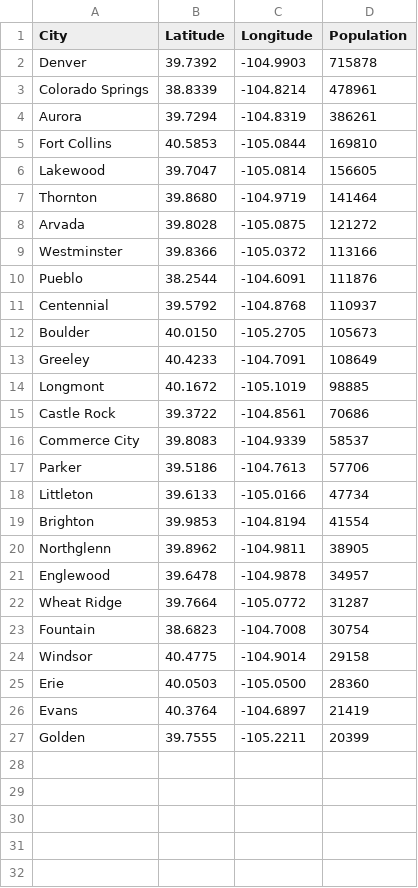
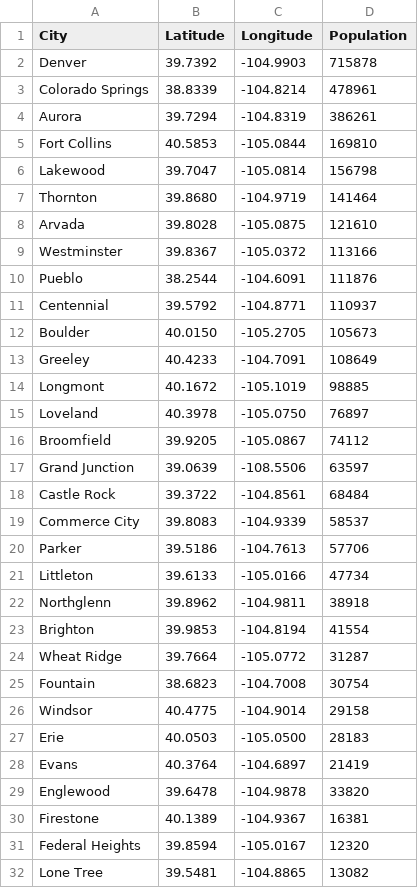
Before and after one commit to christiangonz66/repository, a CSV file: data/colorado_cities_over_50000.csv, drawn as a sheet; only a part is shown; the diff covers the shown part only.

```diff
--- a/data/colorado_cities_over_50000.csv
+++ b/data/colorado_cities_over_50000.csv
@@ -5,8 +5,8 @@ Aurora,39.7294,-104.8319,386261
 Fort Collins,40.5853,-105.0844,169810
-Lakewood,39.7047,-105.0814,156605
+Lakewood,39.7047,-105.0814,156798
 Thornton,39.8680,-104.9719,141464
-Arvada,39.8028,-105.0875,121272
-Westminster,39.8366,-105.0372,113166
+Arvada,39.8028,-105.0875,121610
+Westminster,39.8367,-105.0372,113166
 Pueblo,38.2544,-104.6091,111876
-Centennial,39.5792,-104.8768,110937
+Centennial,39.5792,-104.8771,110937
 Boulder,40.0150,-105.2705,105673
@@ -14,3 +14,6 @@ Greeley,40.4233,-104.7091,108649
 Longmont,40.1672,-105.1019,98885
-Castle Rock,39.3722,-104.8561,70686
+Loveland,40.3978,-105.0750,76897
+Broomfield,39.9205,-105.0867,74112
+Grand Junction,39.0639,-108.5506,63597
+Castle Rock,39.3722,-104.8561,68484
 Commerce City,39.8083,-104.9339,58537
@@ -18,5 +21,4 @@ Parker,39.5186,-104.7613,57706
 Littleton,39.6133,-105.0166,47734
+Northglenn,39.8962,-104.9811,38918
 Brighton,39.9853,-104.8194,41554
-Northglenn,39.8962,-104.9811,38905
-Englewood,39.6478,-104.9878,34957
 Wheat Ridge,39.7664,-105.0772,31287
@@ -24,4 +26,7 @@ Fountain,38.6823,-104.7008,30754
 Windsor,40.4775,-104.9014,29158
-Erie,40.0503,-105.0500,28360
+Erie,40.0503,-105.0500,28183
 Evans,40.3764,-104.6897,21419
-Golden,39.7555,-105.2211,20399
+Englewood,39.6478,-104.9878,33820
+Firestone,40.1389,-104.9367,16381
+Federal Heights,39.8594,-105.0167,12320
+Lone Tree,39.5481,-104.8865,13082
```
Also changed, not shown: 14 added rows elsewhere in this file, 6 other files.
